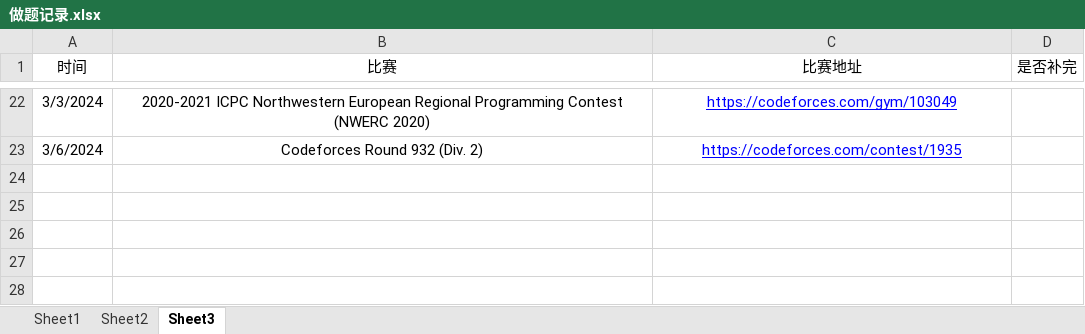
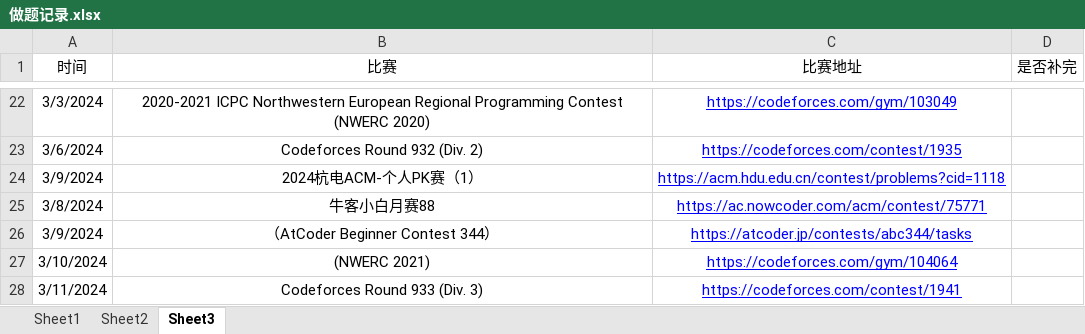
Before and after one commit to unclezhou486/ACM-Solutions, an Excel workbook: 做题记录.xlsx, sheet Sheet3, drawn as a sheet; only a part is shown, gaps mark what is left out; values as stored, in another font and other column widths than the file's, no borders; the diff names each change by its address in the sheet, - before the commit and + after, or states it on an @@ line.

```diff
--- a/做题记录.xlsx (sheet Sheet3)
+++ b/做题记录.xlsx (sheet Sheet3)
+row 24: 3/9/2024 | 2024杭电ACM-个人PK赛（1） | https://acm.hdu.edu.cn/contest/problems?cid=1118
+row 25: 3/8/2024 | 牛客小白月赛88 | https://ac.nowcoder.com/acm/contest/75771
+row 26: 3/9/2024 | （AtCoder Beginner Contest 344） | https://atcoder.jp/contests/abc344/tasks
+row 27: 3/10/2024 | (NWERC 2021) | https://codeforces.com/gym/104064
+row 28: 3/11/2024 | Codeforces Round 933 (Div. 3) | https://codeforces.com/contest/1941
```
Also changed, not shown: sheet Sheet1, sheet Sheet2, 15 other files.
